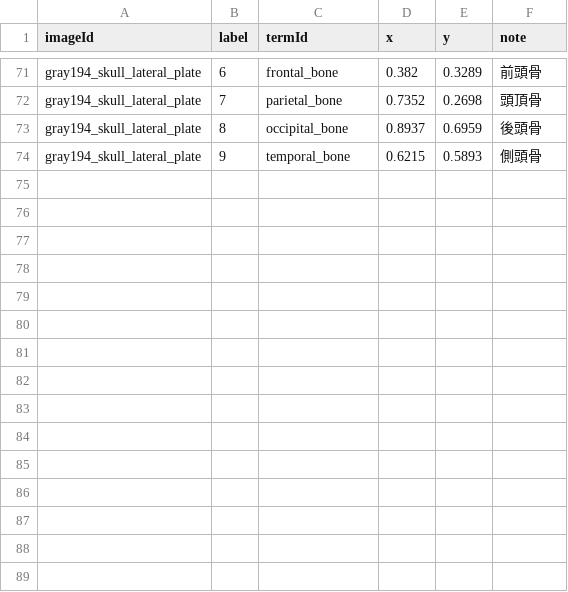
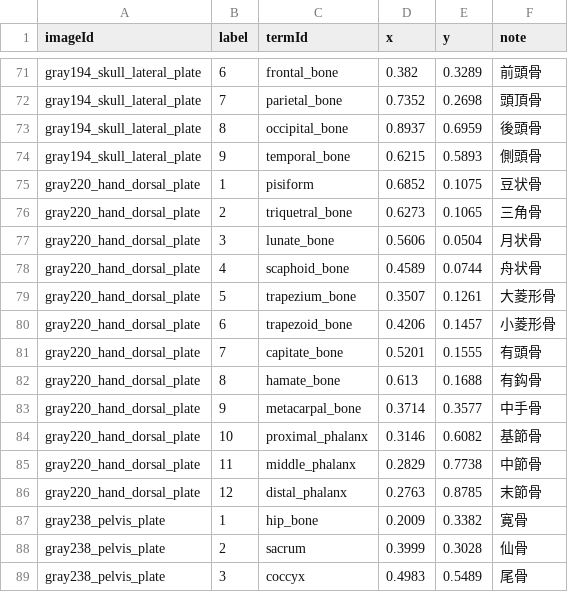
Before and after one commit to SatoruMuro/anatodrill, a CSV file: content/csv/image_labels.csv, drawn as a sheet; only a part is shown, gaps mark what is left out.

```diff
--- a/content/csv/image_labels.csv
+++ b/content/csv/image_labels.csv
@@ -74 +74,16 @@ gray194_skull_lateral_plate,8,occipital_bone,0.8937,0.6959,後頭骨
 gray194_skull_lateral_plate,9,temporal_bone,0.6215,0.5893,側頭骨
+gray220_hand_dorsal_plate,1,pisiform,0.6852,0.1075,豆状骨
+gray220_hand_dorsal_plate,2,triquetral_bone,0.6273,0.1065,三角骨
+gray220_hand_dorsal_plate,3,lunate_bone,0.5606,0.0504,月状骨
+gray220_hand_dorsal_plate,4,scaphoid_bone,0.4589,0.0744,舟状骨
+gray220_hand_dorsal_plate,5,trapezium_bone,0.3507,0.1261,大菱形骨
+gray220_hand_dorsal_plate,6,trapezoid_bone,0.4206,0.1457,小菱形骨
+gray220_hand_dorsal_plate,7,capitate_bone,0.5201,0.1555,有頭骨
+gray220_hand_dorsal_plate,8,hamate_bone,0.613,0.1688,有鈎骨
+gray220_hand_dorsal_plate,9,metacarpal_bone,0.3714,0.3577,中手骨
+gray220_hand_dorsal_plate,10,proximal_phalanx,0.3146,0.6082,基節骨
+gray220_hand_dorsal_plate,11,middle_phalanx,0.2829,0.7738,中節骨
+gray220_hand_dorsal_plate,12,distal_phalanx,0.2763,0.8785,末節骨
+gray238_pelvis_plate,1,hip_bone,0.2009,0.3382,寛骨
+gray238_pelvis_plate,2,sacrum,0.3999,0.3028,仙骨
+gray238_pelvis_plate,3,coccyx,0.4983,0.5489,尾骨
```
Also changed, not shown: content/csv/questions.csv, content/csv/test_sets.csv, 5 other files.
